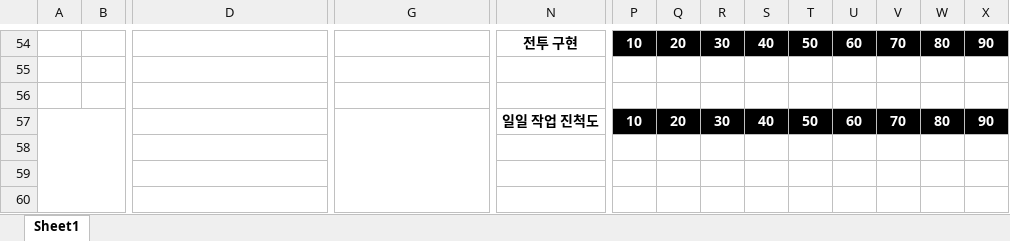
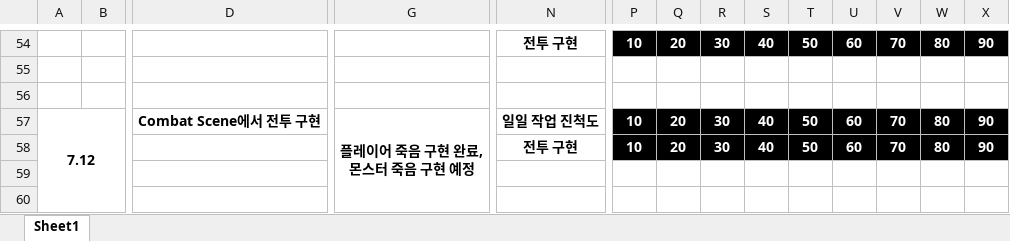
Before and after one commit to leesm002/LSM_Project, an Excel workbook: 작업 진도.xlsm, sheet Sheet1, drawn as a sheet; only a part is shown, gaps mark what is left out; values as stored, in another font and other column widths than the file's, no borders; charts and pictures not drawn; ↵ is a line break in a cell; the diff names each change by its address in the sheet, - before the commit and + after, or states it on an @@ line.

```diff
--- a/작업 진도.xlsm (sheet Sheet1)
+++ b/작업 진도.xlsm (sheet Sheet1)
-A57: (empty)
+A57: 7.12
-D57: (empty)
+D57: Combat Scene에서 전투 구현
-G57: (empty)
+G57: 플레이어 죽음 구현 완료, ↵ 몬스터 죽음 구현 예정
-N58: (empty)
+N58: 전투 구현
-P58:X58 fill: none
+P58:X58 fill: #000000
```
Also changed, not shown: 3 other files.
